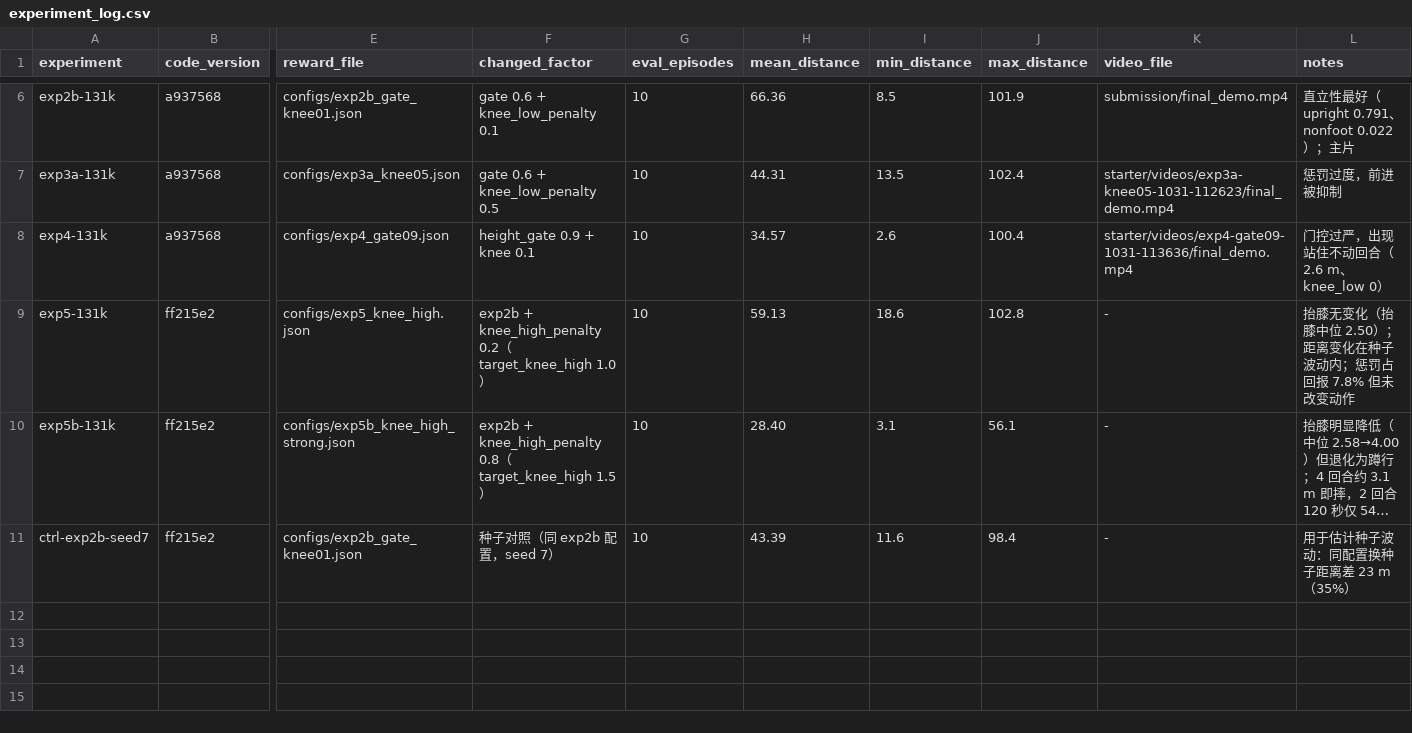
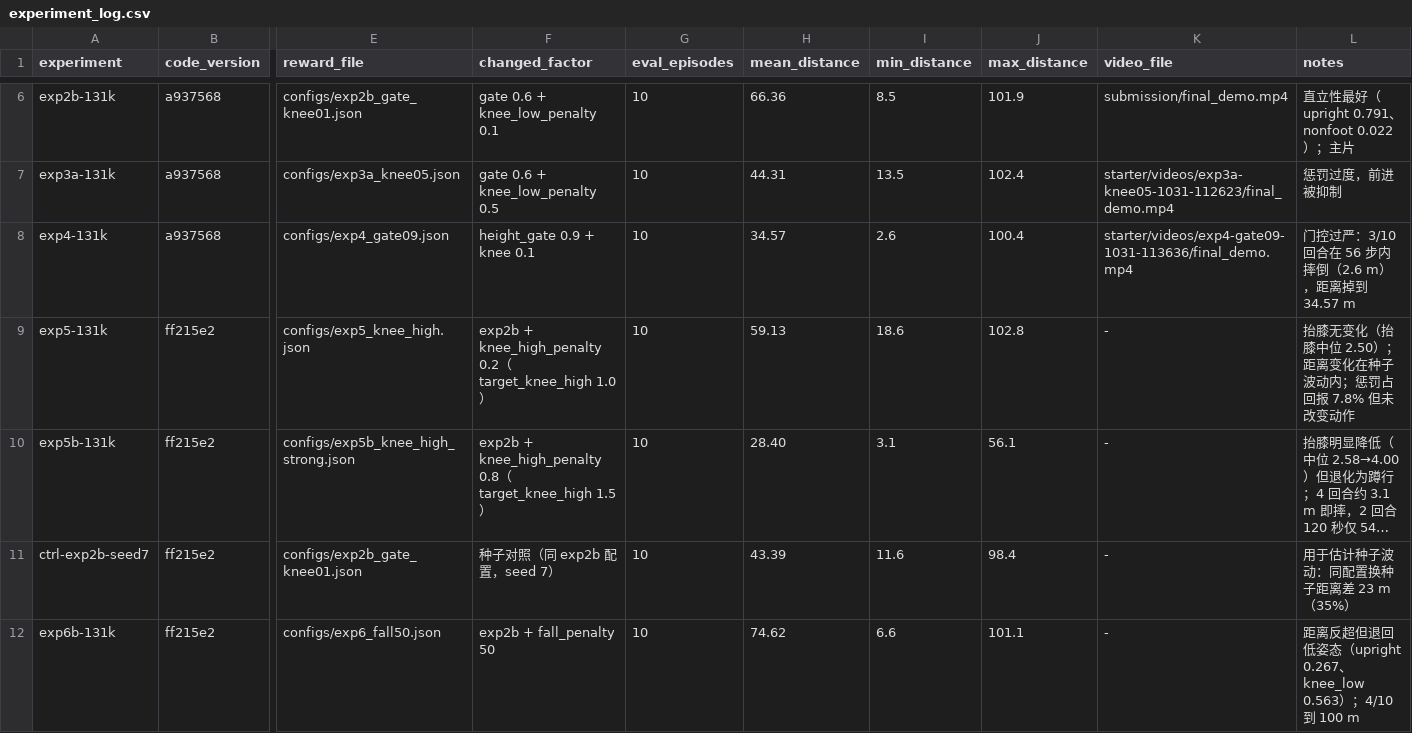
Before and after one commit to RobotIC-2027-Algorithm-Intern/LiHanwen_assignment03, a CSV file: qwop-course/submission/experiment_log.csv, drawn as a sheet; only a part is shown, gaps mark what is left out; long unchanged cells end in …; rows hold the shown columns only; the diff covers the shown part only; the diff names each change by its address in the sheet, - before the commit and + after, or states it on an @@ line.

```diff
--- a/qwop-course/submission/experiment_log.csv
+++ b/qwop-course/submission/experiment_log.csv
-L8 (notes): 门控过严，出现站住不动回合（2.6 m、knee_low 0）
+L8 (notes): 门控过严：3/10 回合在 56 步内摔倒（2.6 m），距离掉到 34.57 m
+row 12: exp6b-131k | ff215e2 | configs/exp6_fall50.json | exp2b + fall_penalty 50 | 10 | 74.62 | 6.6 | 101.1 | - | 距离反超但退回低姿态（upright 0.267、knee_low 0.563）；4/10 到 100 m
```
Also changed, not shown: 4 added rows elsewhere in this file, 54 other files.
